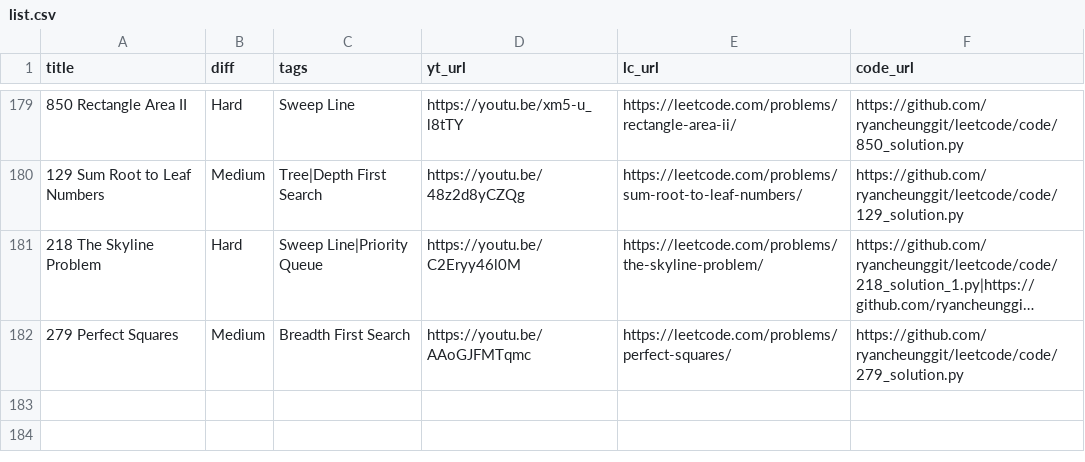
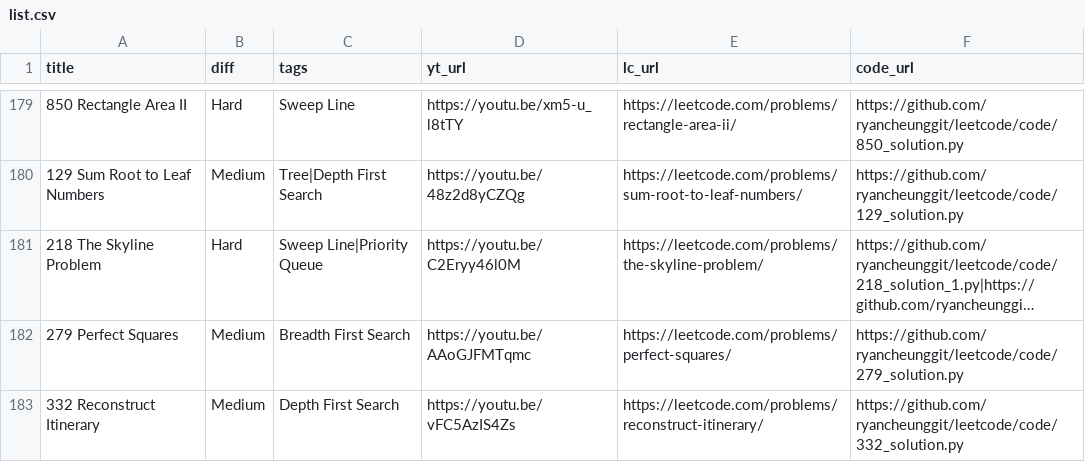
Before and after one commit to ifahimkhan/leetcode, a CSV file: list.csv, drawn as a sheet; only a part is shown, gaps mark what is left out; long unchanged cells end in ….

```diff
--- a/list.csv
+++ b/list.csv
@@ -182 +182,2 @@
 "279 Perfect Squares","Medium","Breadth First Search","https://youtu.be/AAoGJFMTqmc","https://leetcode.com/problems/perfect-squares/","https://github.com/ryancheunggit/leetcode/code/279_solution.py"
+"332 Reconstruct Itinerary","Medium","Depth First Search","https://youtu.be/vFC5AzIS4Zs","https://leetcode.com/problems/reconstruct-itinerary/","https://github.com/ryancheunggit/leetcode/code/332_solution.py"
```
Also changed, not shown: 1 other file.
